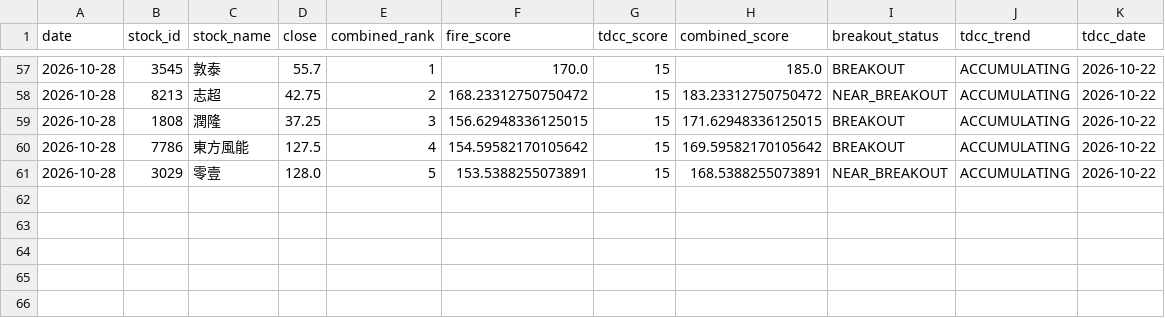
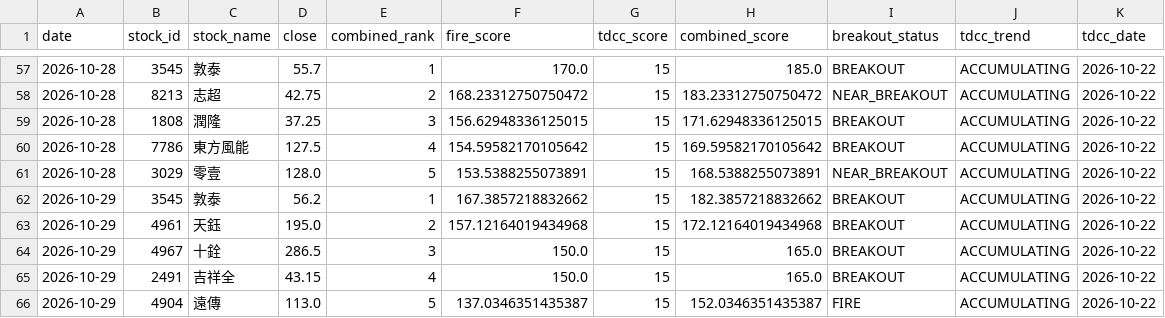
Before and after one commit to seagate1021-code/taiwan-stock-radar, a CSV file: data/history/combined_picks_history.csv, drawn as a sheet; only a part is shown, gaps mark what is left out; the diff names each change by its address in the sheet, - before the commit and + after, or states it on an @@ line.

```diff
--- a/data/history/combined_picks_history.csv
+++ b/data/history/combined_picks_history.csv
+row 62: 2026-10-29 | 3545 | 敦泰 | 56.2 | 1 | 167.3857218832662 | 15 | 182.3857218832662 | BREAKOUT | ACCUMULATING | 2026-10-22
+row 63: 2026-10-29 | 4961 | 天鈺 | 195.0 | 2 | 157.12164019434968 | 15 | 172.12164019434968 | BREAKOUT | ACCUMULATING | 2026-10-22
+row 64: 2026-10-29 | 4967 | 十銓 | 286.5 | 3 | 150.0 | 15 | 165.0 | BREAKOUT | ACCUMULATING | 2026-10-22
+row 65: 2026-10-29 | 2491 | 吉祥全 | 43.15 | 4 | 150.0 | 15 | 165.0 | BREAKOUT | ACCUMULATING | 2026-10-22
+row 66: 2026-10-29 | 4904 | 遠傳 | 113.0 | 5 | 137.0346351435387 | 15 | 152.0346351435387 | FIRE | ACCUMULATING | 2026-10-22
```
Also changed, not shown: data/history/combined_top_picks.csv, data/history/technical_indicators.csv, 2 other files.
